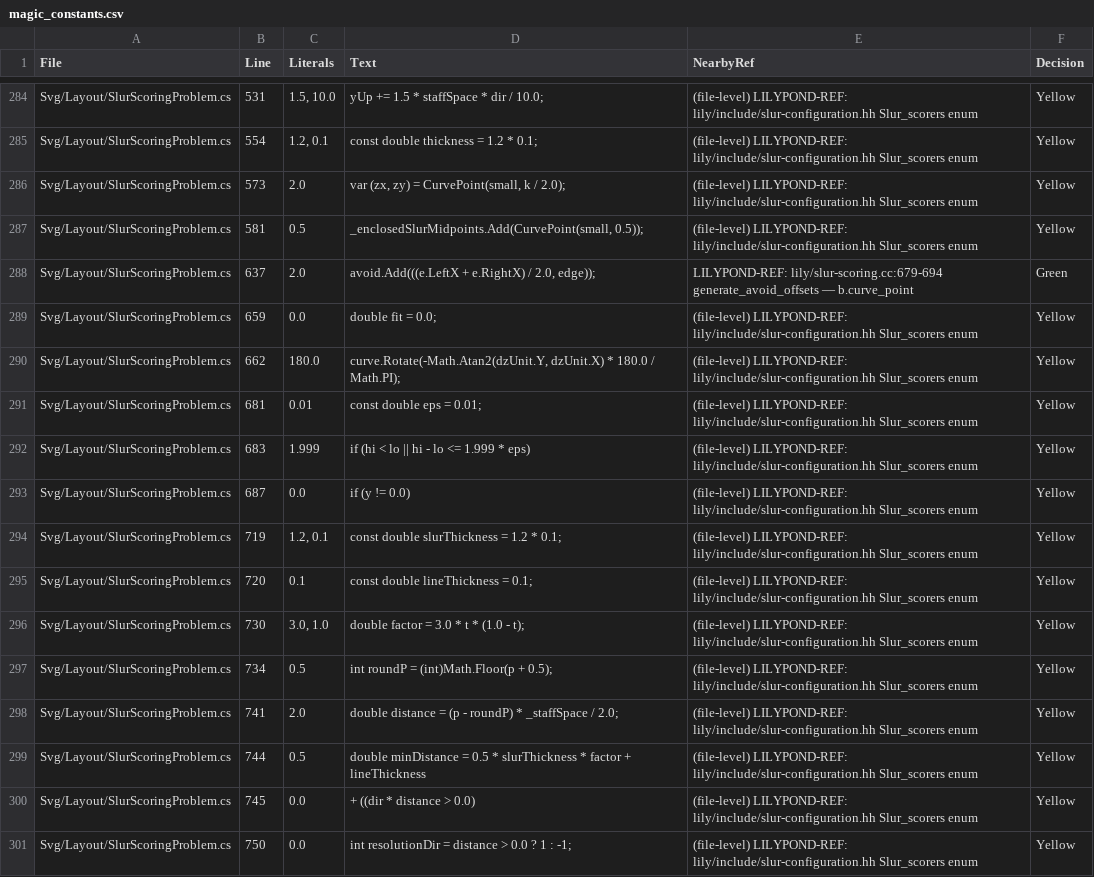
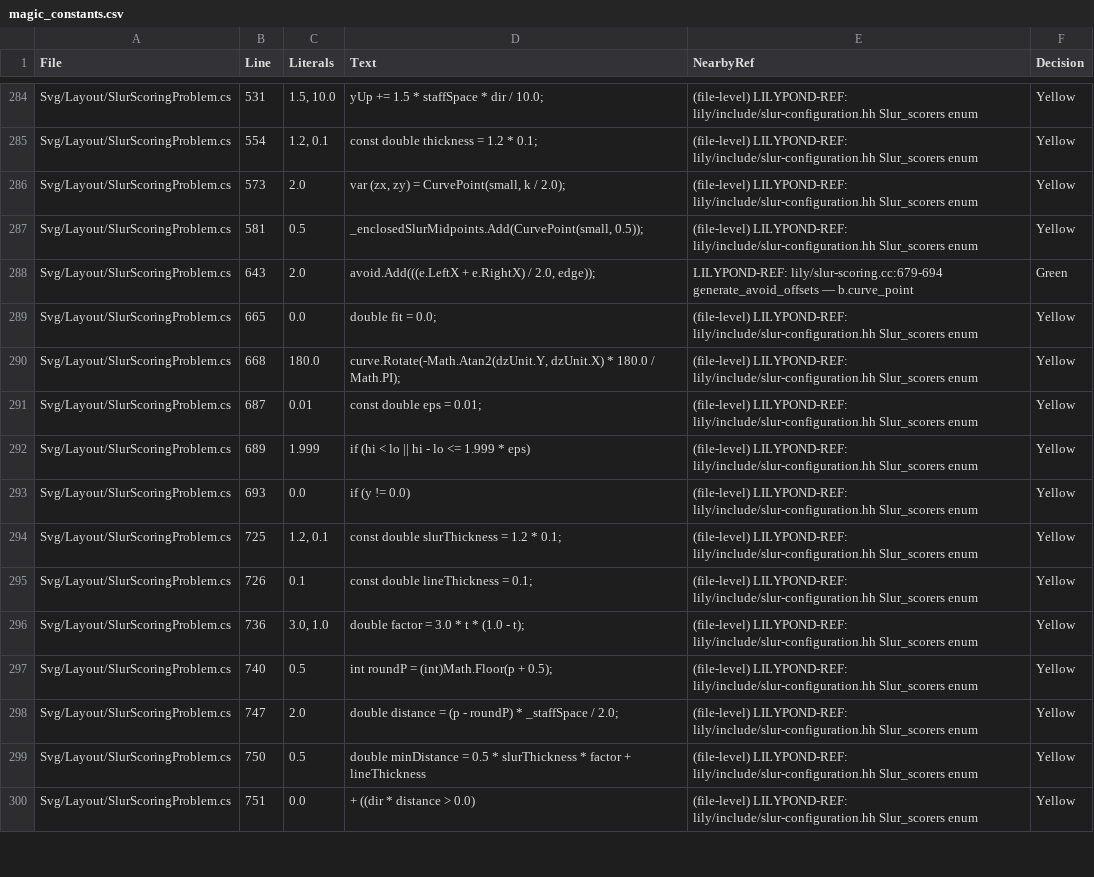
Before and after one commit to yotsuda/LilySharp, a CSV file: audit/magic_constants.csv, drawn as a sheet; only a part is shown, gaps mark what is left out; the diff covers the shown part only.

Commit message:
slur: a broken side keeps its outermost column among the avoid points
LilyPond's generate_avoid_offsets skips the note columns that ARE the slur's extremes
(slur-scoring.cc:668-670); a broken side's bound is the system's edge, so the piece's first
(last) column there stays in and its stem lifts the curve through fit_factor. Lily# always
dropped the first and last obstacle. The S1 book slur-break (Lab sessions/p653): the first
piece of `c2( e | break g2 c'')` came out 0.24 flatter than LilyPond's (same ends, same idx 0);
in the reduced book the fit factor over e's stem is 1.1117 and the heights now agree
(2.1373). S1: differ 4 -> 3; the reader's corpus sweep unchanged (0 pairs moved).
Net: BrokenSlurEdgeStemTests pins the two control points (red with both ends dropped again).

```diff
--- a/audit/magic_constants.csv
+++ b/audit/magic_constants.csv
@@ -287,15 +287,14 @@
 "Svg/Layout/SlurScoringProblem.cs","581","0.5","_enclosedSlurMidpoints.Add(CurvePoint(small, 0.5));","(file-level) LILYPOND-REF: lily/include/slur-configuration.hh Slur_scorers enum","Yellow"
-"Svg/Layout/SlurScoringProblem.cs","637","2.0","avoid.Add(((e.LeftX + e.RightX) / 2.0, edge));","LILYPOND-REF: lily/slur-scoring.cc:679-694 generate_avoid_offsets — b.curve_point","Green"
-"Svg/Layout/SlurScoringProblem.cs","659","0.0","double fit = 0.0;","(file-level) LILYPOND-REF: lily/include/slur-configuration.hh Slur_scorers enum","Yellow"
-"Svg/Layout/SlurScoringProblem.cs","662","180.0","curve.Rotate(-Math.Atan2(dzUnit.Y, dzUnit.X) * 180.0 / Math.PI);","(file-level) LILYPOND-REF: lily/include/slur-configuration.hh Slur_scorers enum","Yellow"
-"Svg/Layout/SlurScoringProblem.cs","681","0.01","const double eps = 0.01;","(file-level) LILYPOND-REF: lily/include/slur-configuration.hh Slur_scorers enum","Yellow"
-"Svg/Layout/SlurScoringProblem.cs","683","1.999","if (hi < lo || hi - lo <= 1.999 * eps)","(file-level) LILYPOND-REF: lily/include/slur-configuration.hh Slur_scorers enum","Yellow"
-"Svg/Layout/SlurScoringProblem.cs","687","0.0","if (y != 0.0)","(file-level) LILYPOND-REF: lily/include/slur-configuration.hh Slur_scorers enum","Yellow"
-"Svg/Layout/SlurScoringProblem.cs","719","1.2, 0.1","const double slurThickness = 1.2 * 0.1;","(file-level) LILYPOND-REF: lily/include/slur-configuration.hh Slur_scorers enum","Yellow"
-"Svg/Layout/SlurScoringProblem.cs","720","0.1","const double lineThickness = 0.1;","(file-level) LILYPOND-REF: lily/include/slur-configuration.hh Slur_scorers enum","Yellow"
-"Svg/Layout/SlurScoringProblem.cs","730","3.0, 1.0","double factor = 3.0 * t * (1.0 - t);","(file-level) LILYPOND-REF: lily/include/slur-configuration.hh Slur_scorers enum","Yellow"
-"Svg/Layout/SlurScoringProblem.cs","734","0.5","int roundP = (int)Math.Floor(p + 0.5);","(file-level) LILYPOND-REF: lily/include/slur-configuration.hh Slur_scorers enum","Yellow"
-"Svg/Layout/SlurScoringProblem.cs","741","2.0","double distance = (p - roundP) * _staffSpace / 2.0;","(file-level) LILYPOND-REF: lily/include/slur-configuration.hh Slur_scorers enum","Yellow"
-"Svg/Layout/SlurScoringProblem.cs","744","0.5","double minDistance = 0.5 * slurThickness * factor + lineThickness","(file-level) LILYPOND-REF: lily/include/slur-configuration.hh Slur_scorers enum","Yellow"
-"Svg/Layout/SlurScoringProblem.cs","745","0.0","+ ((dir * distance > 0.0)","(file-level) LILYPOND-REF: lily/include/slur-configuration.hh Slur_scorers enum","Yellow"
-"Svg/Layout/SlurScoringProblem.cs","750","0.0","int resolutionDir = distance > 0.0 ? 1 : -1;","(file-level) LILYPOND-REF: lily/include/slur-configuration.hh Slur_scorers enum","Yellow"
+"Svg/Layout/SlurScoringProblem.cs","643","2.0","avoid.Add(((e.LeftX + e.RightX) / 2.0, edge));","LILYPOND-REF: lily/slur-scoring.cc:679-694 generate_avoid_offsets — b.curve_point","Green"
+"Svg/Layout/SlurScoringProblem.cs","665","0.0","double fit = 0.0;","(file-level) LILYPOND-REF: lily/include/slur-configuration.hh Slur_scorers enum","Yellow"
+"Svg/Layout/SlurScoringProblem.cs","668","180.0","curve.Rotate(-Math.Atan2(dzUnit.Y, dzUnit.X) * 180.0 / Math.PI);","(file-level) LILYPOND-REF: lily/include/slur-configuration.hh Slur_scorers enum","Yellow"
+"Svg/Layout/SlurScoringProblem.cs","687","0.01","const double eps = 0.01;","(file-level) LILYPOND-REF: lily/include/slur-configuration.hh Slur_scorers enum","Yellow"
+"Svg/Layout/SlurScoringProblem.cs","689","1.999","if (hi < lo || hi - lo <= 1.999 * eps)","(file-level) LILYPOND-REF: lily/include/slur-configuration.hh Slur_scorers enum","Yellow"
+"Svg/Layout/SlurScoringProblem.cs","693","0.0","if (y != 0.0)","(file-level) LILYPOND-REF: lily/include/slur-configuration.hh Slur_scorers enum","Yellow"
+"Svg/Layout/SlurScoringProblem.cs","725","1.2, 0.1","const double slurThickness = 1.2 * 0.1;","(file-level) LILYPOND-REF: lily/include/slur-configuration.hh Slur_scorers enum","Yellow"
+"Svg/Layout/SlurScoringProblem.cs","726","0.1","const double lineThickness = 0.1;","(file-level) LILYPOND-REF: lily/include/slur-configuration.hh Slur_scorers enum","Yellow"
+"Svg/Layout/SlurScoringProblem.cs","736","3.0, 1.0","double factor = 3.0 * t * (1.0 - t);","(file-level) LILYPOND-REF: lily/include/slur-configuration.hh Slur_scorers enum","Yellow"
+"Svg/Layout/SlurScoringProblem.cs","740","0.5","int roundP = (int)Math.Floor(p + 0.5);","(file-level) LILYPOND-REF: lily/include/slur-configuration.hh Slur_scorers enum","Yellow"
+"Svg/Layout/SlurScoringProblem.cs","747","2.0","double distance = (p - roundP) * _staffSpace / 2.0;","(file-level) LILYPOND-REF: lily/include/slur-configuration.hh Slur_scorers enum","Yellow"
+"Svg/Layout/SlurScoringProblem.cs","750","0.5","double minDistance = 0.5 * slurThickness * factor + lineThickness","(file-level) LILYPOND-REF: lily/include/slur-configuration.hh Slur_scorers enum","Yellow"
+"Svg/Layout/SlurScoringProblem.cs","751","0.0","+ ((dir * distance > 0.0)","(file-level) LILYPOND-REF: lily/include/slur-configuration.hh Slur_scorers enum","Yellow"
```
Also changed, not shown: 4 added rows, 3 removed rows and 55 edited cells elsewhere in this file, 3 other files.
